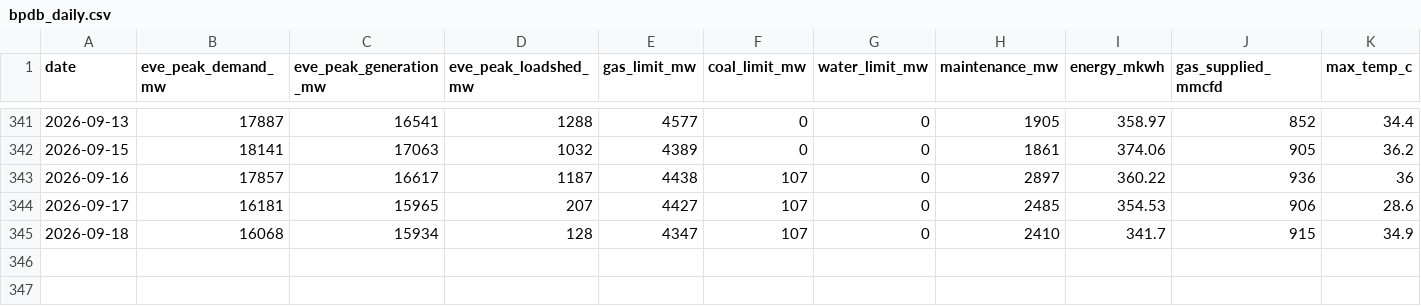
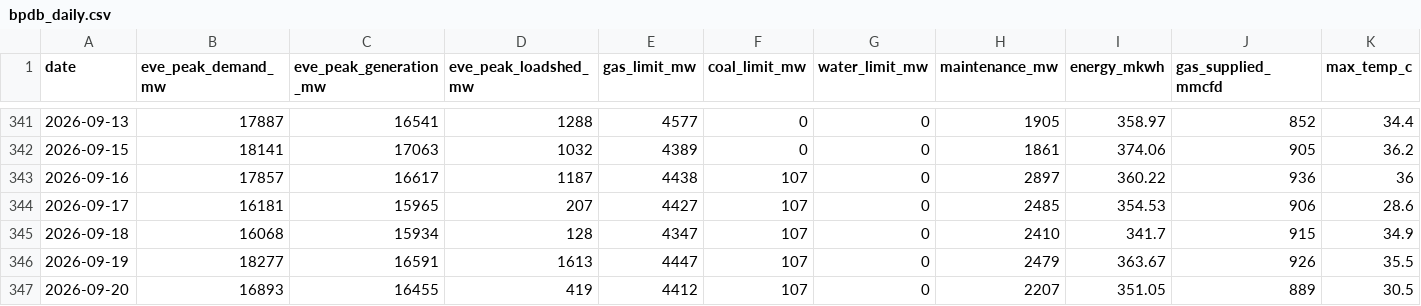
Before and after one commit to dhrupo/loadshedding-bd, a CSV file: data/bpdb_daily.csv, drawn as a sheet; only a part is shown, gaps mark what is left out; rows hold the shown columns only; the diff names each change by its address in the sheet, - before the commit and + after, or states it on an @@ line.

```diff
--- a/data/bpdb_daily.csv
+++ b/data/bpdb_daily.csv
+row 346: 2026-09-19 | 18277 | 16591 | 1613 | 4447 | 107 | 0 | 2479 | 363.67 | 926 | 35.5
+row 347: 2026-09-20 | 16893 | 16455 | 419 | 4412 | 107 | 0 | 2207 | 351.05 | 889 | 30.5
```
Also changed, not shown: data/bmd_forecast.csv, data/demand.csv, 7 other files.
